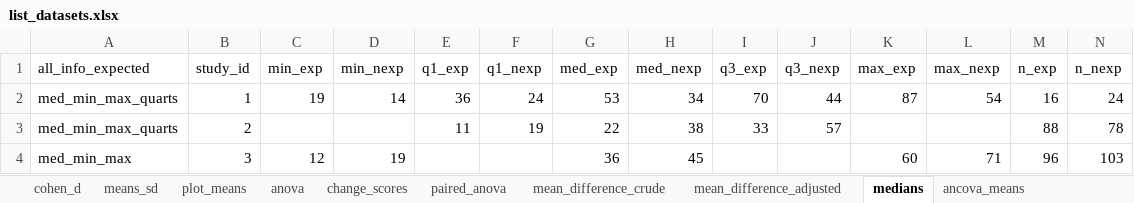
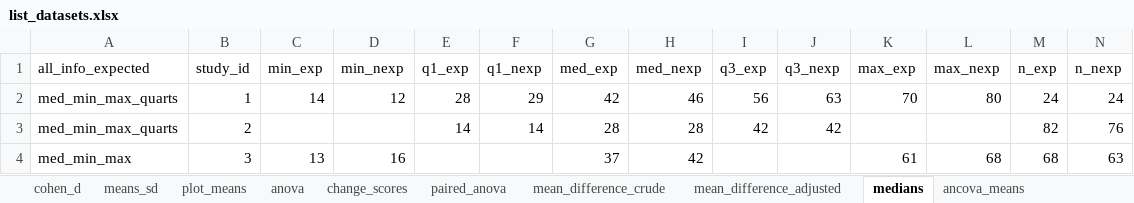
Before and after one commit to CorentinJGosling/metaconvert, an Excel workbook: tables/list_datasets.xlsx, sheet medians, drawn as a sheet; values as stored, in another font and other column widths than the file's, no borders; the diff names each change by its address in the sheet, - before the commit and + after, or states it on an @@ line.

```diff
--- a/tables/list_datasets.xlsx (sheet medians)
+++ b/tables/list_datasets.xlsx (sheet medians)
-C2 (min_exp): 19
+C2 (min_exp): 14
-D2 (min_nexp): 14
+D2 (min_nexp): 12
-E2 (q1_exp): 36
+E2 (q1_exp): 28
-F2 (q1_nexp): 24
+F2 (q1_nexp): 29
-G2 (med_exp): 53
+G2 (med_exp): 42
-H2 (med_nexp): 34
+H2 (med_nexp): 46
-I2 (q3_exp): 70
+I2 (q3_exp): 56
-J2 (q3_nexp): 44
+J2 (q3_nexp): 63
-K2 (max_exp): 87
+K2 (max_exp): 70
-L2 (max_nexp): 54
+L2 (max_nexp): 80
-M2 (n_exp): 16
+M2 (n_exp): 24
-E3 (q1_exp): 11
+E3 (q1_exp): 14
-F3 (q1_nexp): 19
+F3 (q1_nexp): 14
-G3 (med_exp): 22
+G3 (med_exp): 28
-H3 (med_nexp): 38
+H3 (med_nexp): 28
-I3 (q3_exp): 33
+I3 (q3_exp): 42
-J3 (q3_nexp): 57
+J3 (q3_nexp): 42
-M3 (n_exp): 88
+M3 (n_exp): 82
-N3 (n_nexp): 78
+N3 (n_nexp): 76
-C4 (min_exp): 12
+C4 (min_exp): 13
-D4 (min_nexp): 19
+D4 (min_nexp): 16
-G4 (med_exp): 36
+G4 (med_exp): 37
-H4 (med_nexp): 45
+H4 (med_nexp): 42
-K4 (max_exp): 60
+K4 (max_exp): 61
-L4 (max_nexp): 71
+L4 (max_nexp): 68
-M4 (n_exp): 96
+M4 (n_exp): 68
-N4 (n_nexp): 103
+N4 (n_nexp): 63
```
Also changed, not shown: sheet or, sheet rr, sheet paired_anova, sheet change_scores, sheet ancova_means, sheet ancova_statistics, 10 more sheets, tables/anova.xlsx, tables/list_tables.xlsx, 45 other files.
